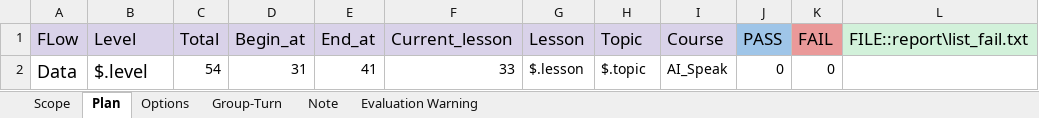
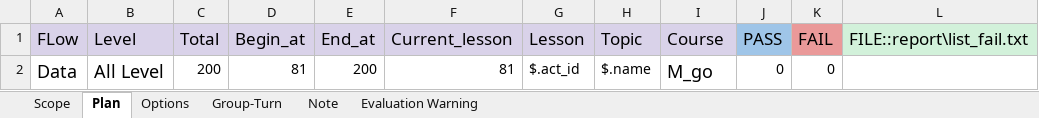
Before and after one commit to ngale892/tool_test_game, an Excel workbook: config/Scope.xlsx, sheet Plan, drawn as a sheet; values as stored, in another font and other column widths than the file's, no borders; the diff names each change by its address in the sheet, - before the commit and + after, or states it on an @@ line.

```diff
--- a/config/Scope.xlsx (sheet Plan)
+++ b/config/Scope.xlsx (sheet Plan)
-B2 (Level): $.level
+B2 (Level): All Level
-C2 (Total): 54
+C2 (Total): 200
-D2 (Begin_at): 31
+D2 (Begin_at): 81
-E2 (End_at): 41
+E2 (End_at): 200
-F2 (Current_lesson): 33
+F2 (Current_lesson): 81
-G2 (Lesson): $.lesson
+G2 (Lesson): $.act_id
-H2 (Topic): $.topic
+H2 (Topic): $.name
-I2 (Course): AI_Speak
+I2 (Course): M_go
@@ I2 text size: larger @@
```
Also changed, not shown: sheet Scope, sheet Group-Turn, sheet Options, 40 other files.
